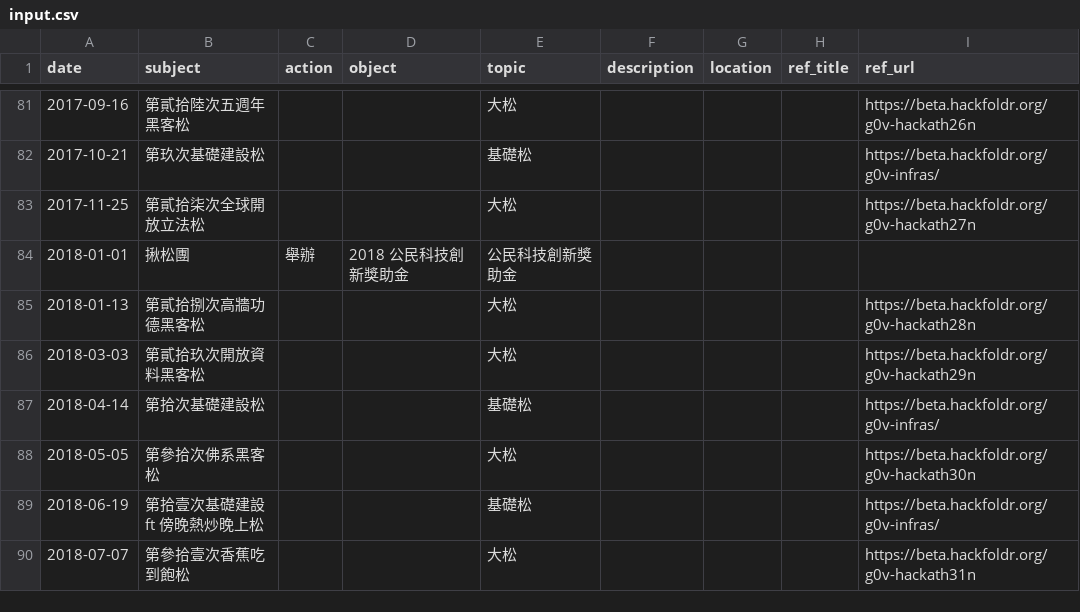
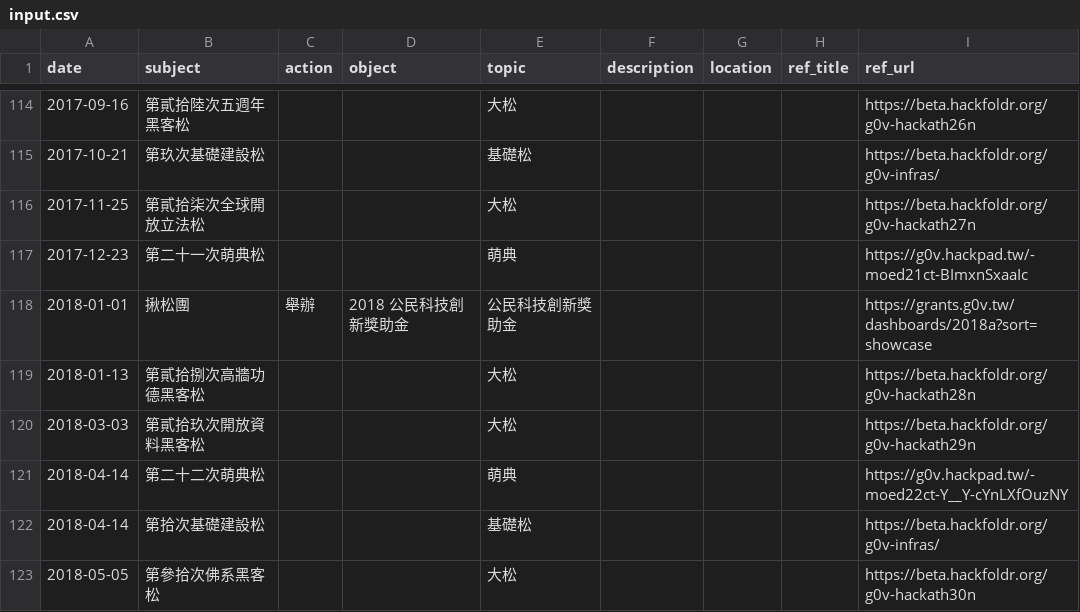
Before and after one commit to Stimim/g0v-timeline, a CSV file: utils/input.csv, drawn as a sheet; only a part is shown, gaps mark what is left out; the shorter side is filled out with more unchanged rows; addresses are those after the commit; the diff covers the shown part only; the diff names each change by its address in the sheet, - before the commit and + after, or states it on an @@ line.

```diff
--- a/utils/input.csv
+++ b/utils/input.csv
+row 117: 2017-12-23 | 第二十一次萌典松 |  |  | 萌典 |  |  |  | https://g0v.hackpad.tw/-moed21ct-BImxnSxaaIc
-I118 (ref_url): (empty)
+I118 (ref_url): https://grants.g0v.tw/dashboards/2018a?sort=showcase
+row 121: 2018-04-14 | 第二十二次萌典松 |  |  | 萌典 |  |  |  | https://g0v.hackpad.tw/-moed22ct-Y__Y-cYnLXfOuzNY
```
Also changed, not shown: 41 added rows, 3 removed rows and 5 edited cells elsewhere in this file, 1 other file.
